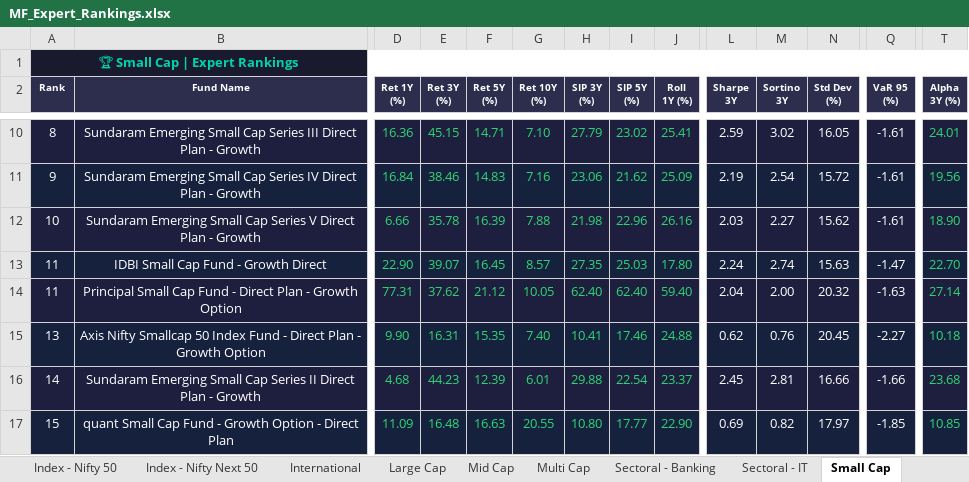
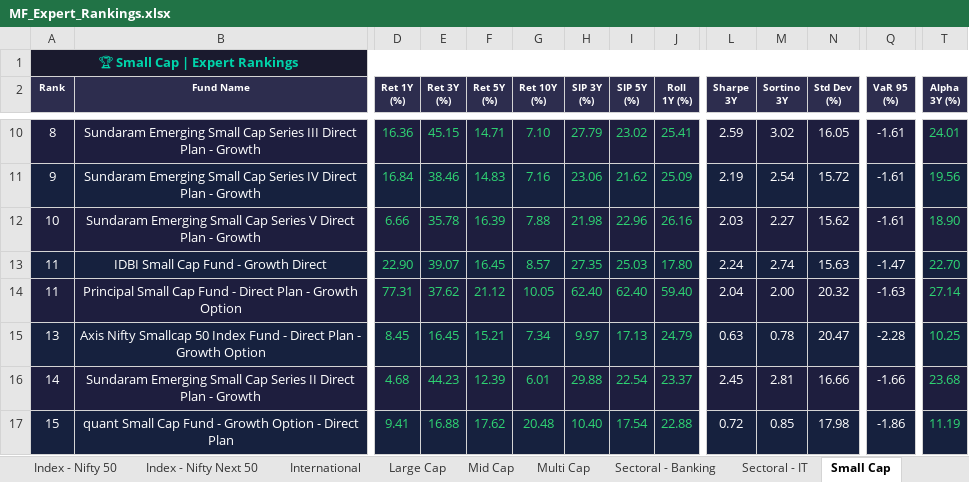
Before and after one commit to myfinancialria/mf-data-fetcher, an Excel workbook: output/MF_Expert_Rankings.xlsx, sheet Small Cap, drawn as a sheet; only a part is shown, gaps mark what is left out; values as stored, in another font and other column widths than the file's, no borders; the diff covers the shown part only; the diff names each change by its address in the sheet, - before the commit and + after, or states it on an @@ line.

```diff
--- a/output/MF_Expert_Rankings.xlsx (sheet Small Cap)
+++ b/output/MF_Expert_Rankings.xlsx (sheet Small Cap)
-D15 (Ret 1Y (%)): 9.90
+D15 (Ret 1Y (%)): 8.45
-E15 (Ret 3Y (%)): 16.31
+E15 (Ret 3Y (%)): 16.45
-F15 (Ret 5Y (%)): 15.35
+F15 (Ret 5Y (%)): 15.21
-G15 (Ret 10Y (%)): 7.40
+G15 (Ret 10Y (%)): 7.34
-H15 (SIP 3Y (%)): 10.41
+H15 (SIP 3Y (%)): 9.97
-I15 (SIP 5Y (%)): 17.46
+I15 (SIP 5Y (%)): 17.13
-J15 (Roll 1Y (%)): 24.88
+J15 (Roll 1Y (%)): 24.79
-L15 (Sharpe 3Y): 0.62
+L15 (Sharpe 3Y): 0.63
-M15 (Sortino 3Y): 0.76
+M15 (Sortino 3Y): 0.78
-N15 (Std Dev (%)): 20.45
+N15 (Std Dev (%)): 20.47
-Q15 (VaR 95 (%)): -2.27
+Q15 (VaR 95 (%)): -2.28
-T15 (Alpha 3Y (%)): 10.18
+T15 (Alpha 3Y (%)): 10.25
-D17 (Ret 1Y (%)): 11.09
+D17 (Ret 1Y (%)): 9.41
-E17 (Ret 3Y (%)): 16.48
+E17 (Ret 3Y (%)): 16.88
-F17 (Ret 5Y (%)): 16.63
+F17 (Ret 5Y (%)): 17.62
-G17 (Ret 10Y (%)): 20.55
+G17 (Ret 10Y (%)): 20.48
-H17 (SIP 3Y (%)): 10.80
+H17 (SIP 3Y (%)): 10.40
-I17 (SIP 5Y (%)): 17.77
+I17 (SIP 5Y (%)): 17.54
-J17 (Roll 1Y (%)): 22.90
+J17 (Roll 1Y (%)): 22.88
-L17 (Sharpe 3Y): 0.69
+L17 (Sharpe 3Y): 0.72
-M17 (Sortino 3Y): 0.82
+M17 (Sortino 3Y): 0.85
-N17 (Std Dev (%)): 17.97
+N17 (Std Dev (%)): 17.98
-Q17 (VaR 95 (%)): -1.85
+Q17 (VaR 95 (%)): -1.86
-T17 (Alpha 3Y (%)): 10.85
+T17 (Alpha 3Y (%)): 11.19
```
Also changed, not shown: 9 added rows, 9 removed rows, 770 edited cells and cell formats elsewhere in this sheet, sheet Mid Cap, sheet Sectoral - Banking, sheet Flexi Cap, sheet Balanced Advantage, sheet ELSS, sheet Large Cap, 11 more sheets, 5 other files.
